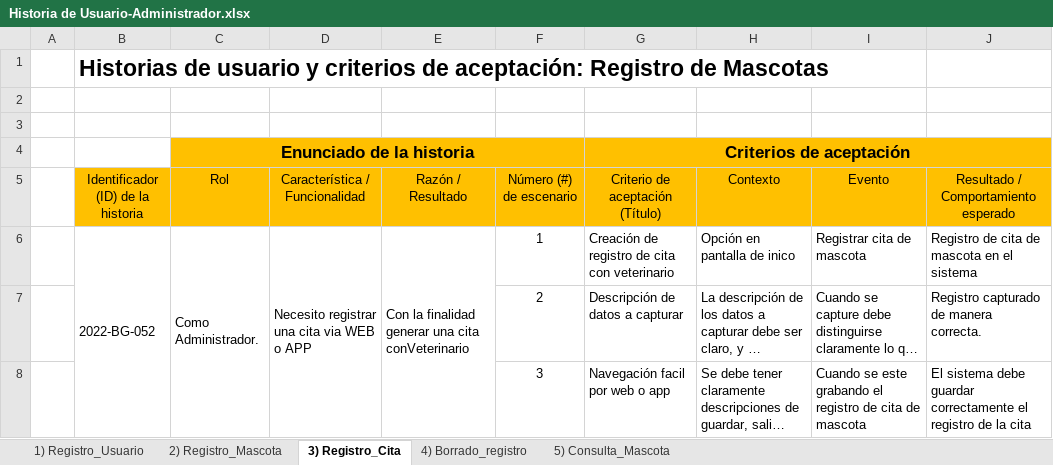
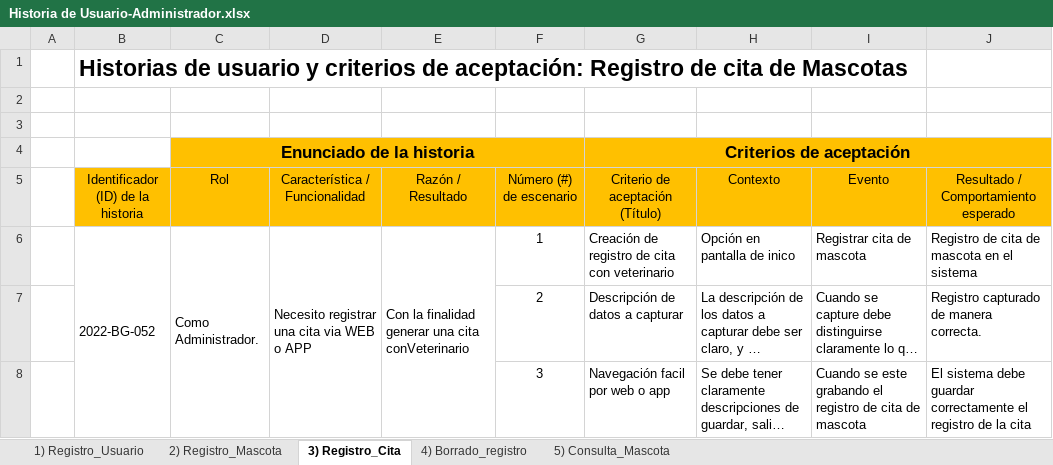
Before and after one commit to AlondraRocha/Animal-Care, an Excel workbook: DOCUMENTACIÓN SCRUM/Historia de Usuario-Administrador.xlsx, sheet 3) Registro_Cita, drawn as a sheet; long unchanged cells end in …; values as stored, in another font and other column widths than the file's, no borders; charts and pictures not drawn; the diff names each change by its address in the sheet, - before the commit and + after, or states it on an @@ line.

```diff
--- a/DOCUMENTACIÓN SCRUM/Historia de Usuario-Administrador.xlsx (sheet 3) Registro_Cita)
+++ b/DOCUMENTACIÓN SCRUM/Historia de Usuario-Administrador.xlsx (sheet 3) Registro_Cita)
-B1: …Registro de Mascotas
+B1: …Registro de cita de Mascotas
```
Also changed, not shown: sheet 5) Consulta_Mascota, sheet 4) Borrado_registro, charts or pictures, DOCUMENTACIÓN SCRUM/Historia de Usuario-Cliente.xlsx, 1 other file.
